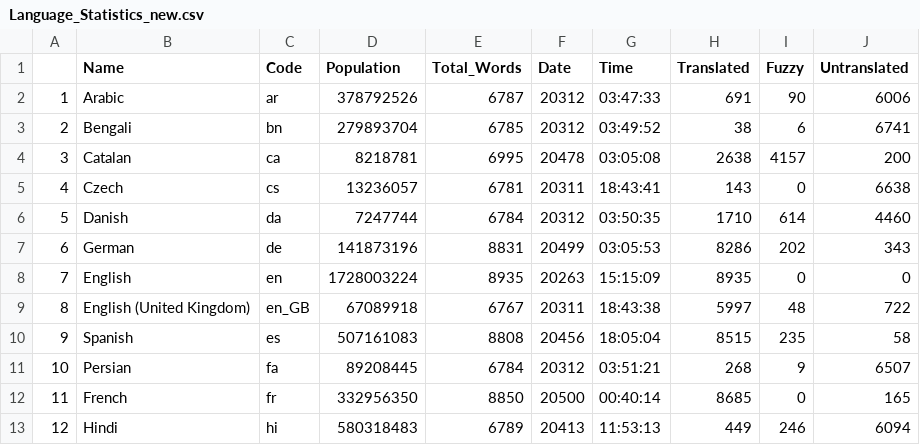
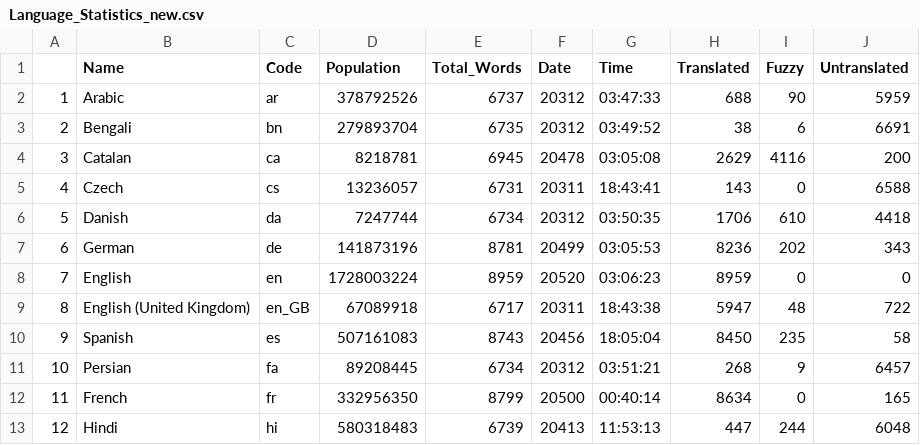
Before and after one commit to r-devel/translations-dashboard, a CSV file: weblate/Language Statisitics/Language_Statistics_new.csv, drawn as a sheet; only a part is shown; the diff covers the shown part only.

```diff
--- a/weblate/Language Statisitics/Language_Statistics_new.csv
+++ b/weblate/Language Statisitics/Language_Statistics_new.csv
@@ -1,13 +1,13 @@
 "","Name","Code","Population","Total_Words","Date","Time","Translated","Fuzzy","Untranslated"
-"1","Arabic","ar",378792526,6787,"20312","03:47:33",691,90,6006
-"2","Bengali","bn",279893704,6785,"20312","03:49:52",38,6,6741
-"3","Catalan","ca",8218781,6995,"20478","03:05:08",2638,4157,200
-"4","Czech","cs",13236057,6781,"20311","18:43:41",143,0,6638
-"5","Danish","da",7247744,6784,"20312","03:50:35",1710,614,4460
-"6","German","de",141873196,8831,"20499","03:05:53",8286,202,343
-"7","English","en",1728003224,8935,"20263","15:15:09",8935,0,0
-"8","English (United Kingdom)","en_GB",67089918,6767,"20311","18:43:38",5997,48,722
-"9","Spanish","es",507161083,8808,"20456","18:05:04",8515,235,58
-"10","Persian","fa",89208445,6784,"20312","03:51:21",268,9,6507
-"11","French","fr",332956350,8850,"20500","00:40:14",8685,0,165
-"12","Hindi","hi",580318483,6789,"20413","11:53:13",449,246,6094
+"1","Arabic","ar",378792526,6737,"20312","03:47:33",688,90,5959
+"2","Bengali","bn",279893704,6735,"20312","03:49:52",38,6,6691
+"3","Catalan","ca",8218781,6945,"20478","03:05:08",2629,4116,200
+"4","Czech","cs",13236057,6731,"20311","18:43:41",143,0,6588
+"5","Danish","da",7247744,6734,"20312","03:50:35",1706,610,4418
+"6","German","de",141873196,8781,"20499","03:05:53",8236,202,343
+"7","English","en",1728003224,8959,"20520","03:06:23",8959,0,0
+"8","English (United Kingdom)","en_GB",67089918,6717,"20311","18:43:38",5947,48,722
+"9","Spanish","es",507161083,8743,"20456","18:05:04",8450,235,58
+"10","Persian","fa",89208445,6734,"20312","03:51:21",268,9,6457
+"11","French","fr",332956350,8799,"20500","00:40:14",8634,0,165
+"12","Hindi","hi",580318483,6739,"20413","11:53:13",447,244,6048
```
Also changed, not shown: 56 edited cells elsewhere in this file.
